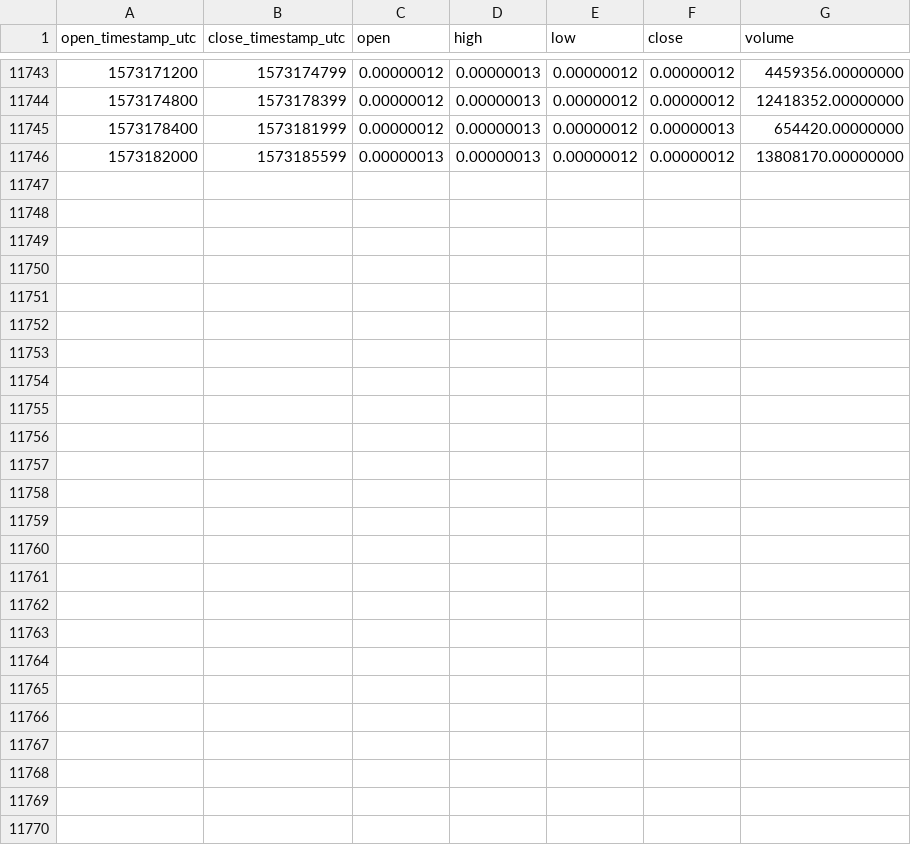
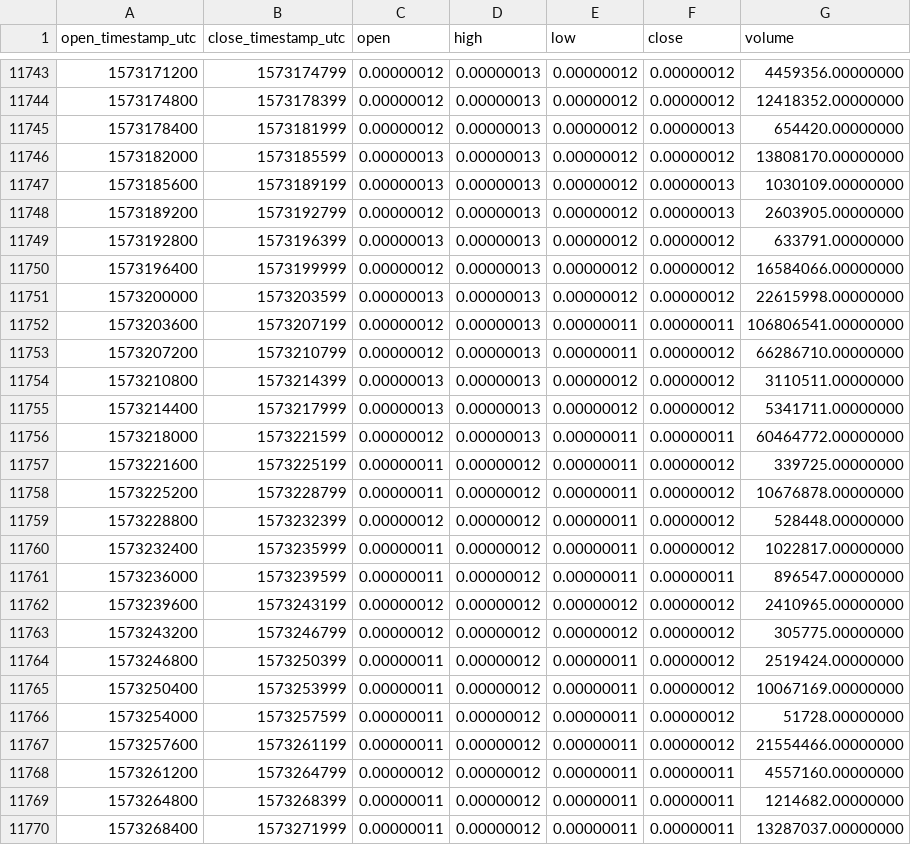
Before and after one commit to cryptobigbro/binance-MFTBTC, a CSV file: binance-MFTBTC-1h.csv, drawn as a sheet; only a part is shown, gaps mark what is left out.

Commit message:
Update OHLCV data.

```diff
--- a/binance-MFTBTC-1h.csv
+++ b/binance-MFTBTC-1h.csv
@@ -11746 +11746,25 @@ open_timestamp_utc,close_timestamp_utc,open,high,low,close,volume
 1573182000,1573185599,0.00000013,0.00000013,0.00000012,0.00000012,13808170.00000000
+1573185600,1573189199,0.00000013,0.00000013,0.00000012,0.00000013,1030109.00000000
+1573189200,1573192799,0.00000012,0.00000013,0.00000012,0.00000013,2603905.00000000
+1573192800,1573196399,0.00000013,0.00000013,0.00000012,0.00000012,633791.00000000
+1573196400,1573199999,0.00000012,0.00000013,0.00000012,0.00000012,16584066.00000000
+1573200000,1573203599,0.00000013,0.00000013,0.00000012,0.00000012,22615998.00000000
+1573203600,1573207199,0.00000012,0.00000013,0.00000011,0.00000011,106806541.00000000
+1573207200,1573210799,0.00000012,0.00000013,0.00000011,0.00000012,66286710.00000000
+1573210800,1573214399,0.00000013,0.00000013,0.00000012,0.00000012,3110511.00000000
+1573214400,1573217999,0.00000013,0.00000013,0.00000012,0.00000012,5341711.00000000
+1573218000,1573221599,0.00000012,0.00000013,0.00000011,0.00000011,60464772.00000000
+1573221600,1573225199,0.00000011,0.00000012,0.00000011,0.00000012,339725.00000000
+1573225200,1573228799,0.00000011,0.00000012,0.00000011,0.00000012,10676878.00000000
+1573228800,1573232399,0.00000012,0.00000012,0.00000011,0.00000012,528448.00000000
+1573232400,1573235999,0.00000011,0.00000012,0.00000011,0.00000012,1022817.00000000
+1573236000,1573239599,0.00000011,0.00000012,0.00000011,0.00000011,896547.00000000
+1573239600,1573243199,0.00000012,0.00000012,0.00000012,0.00000012,2410965.00000000
+1573243200,1573246799,0.00000012,0.00000012,0.00000012,0.00000012,305775.00000000
+1573246800,1573250399,0.00000011,0.00000012,0.00000011,0.00000012,2519424.00000000
+1573250400,1573253999,0.00000011,0.00000012,0.00000011,0.00000012,10067169.00000000
+1573254000,1573257599,0.00000011,0.00000012,0.00000011,0.00000012,51728.00000000
+1573257600,1573261199,0.00000011,0.00000012,0.00000011,0.00000012,21554466.00000000
+1573261200,1573264799,0.00000012,0.00000012,0.00000011,0.00000011,4557160.00000000
+1573264800,1573268399,0.00000011,0.00000012,0.00000011,0.00000011,1214682.00000000
+1573268400,1573271999,0.00000011,0.00000012,0.00000011,0.00000011,13287037.00000000
```
Also changed, not shown: binance-MFTBTC-1d.csv.
